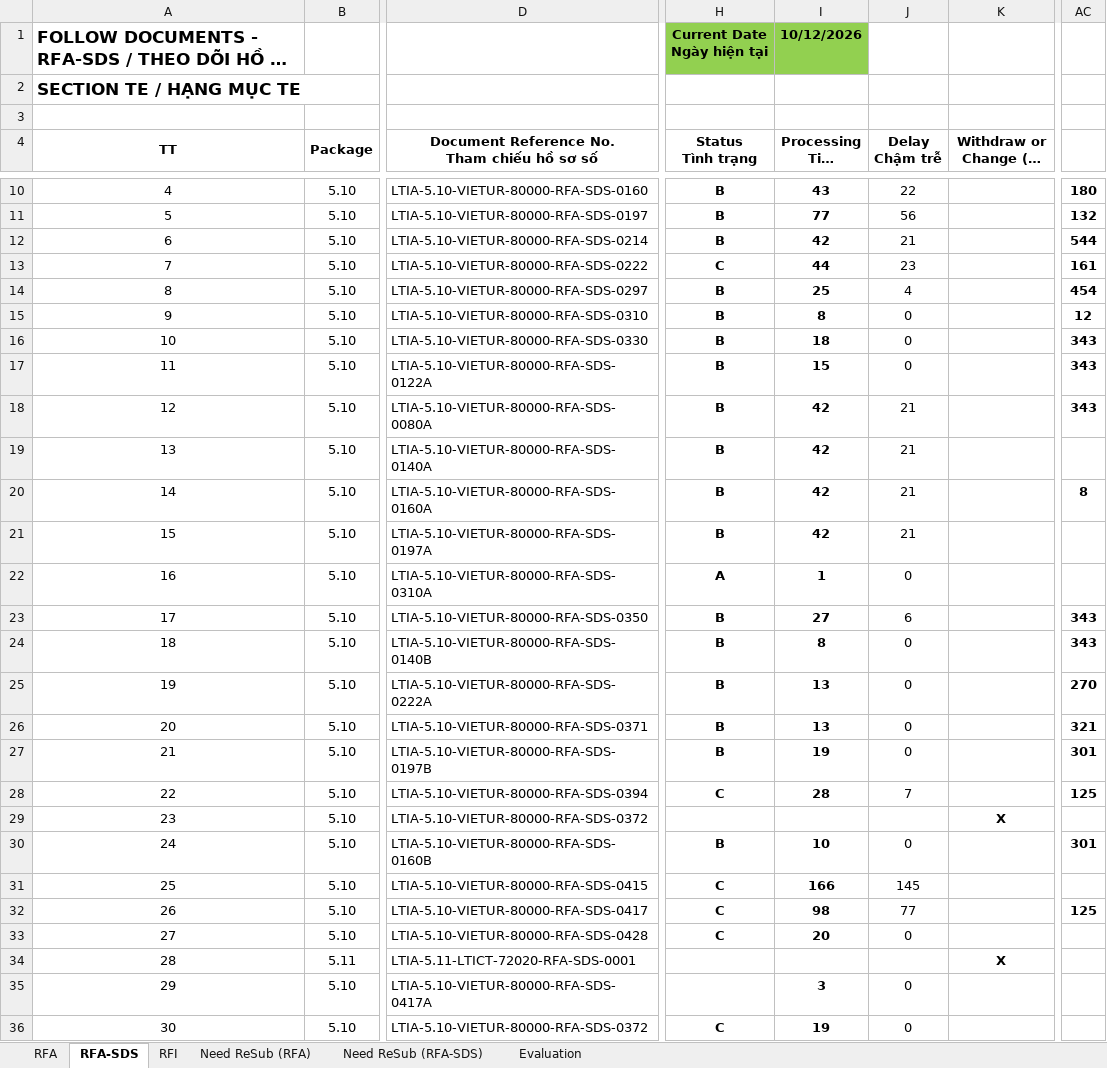
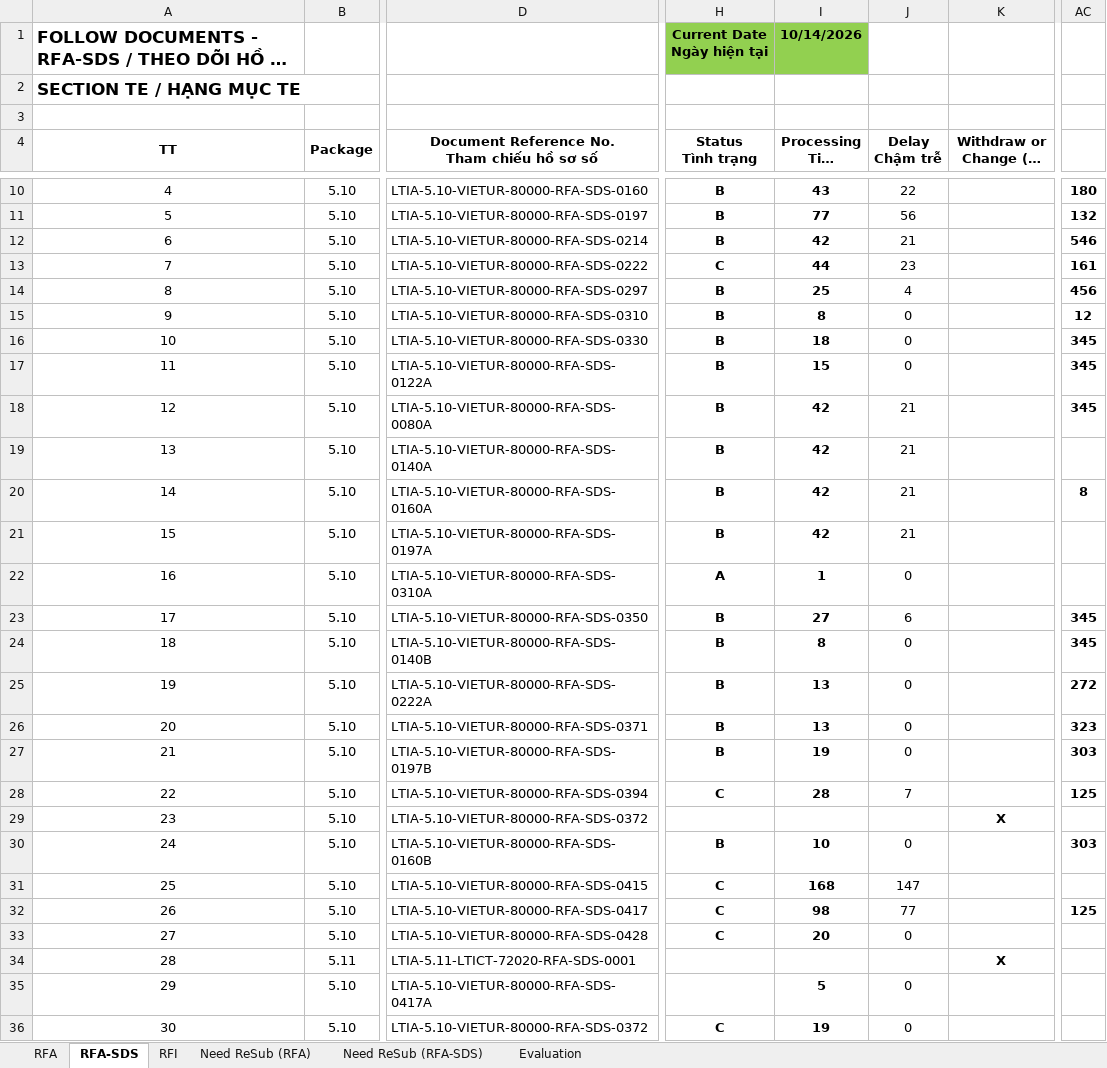
Before and after one commit to Shi-49-94-444-4444/ltia-ict-dashboard, an Excel workbook: ICT-RFA-RFI-lists-New.xlsx, sheet RFA-SDS, drawn as a sheet; only a part is shown, gaps mark what is left out; long unchanged cells end in …; values as stored, in another font and other column widths than the file's, no borders; conditional formats not drawn; the diff covers the shown part only; the diff names each change by its address in the sheet, - before the commit and + after, or states it on an @@ line.

```diff
--- a/ICT-RFA-RFI-lists-New.xlsx (sheet RFA-SDS)
+++ b/ICT-RFA-RFI-lists-New.xlsx (sheet RFA-SDS)
-I1 (Processing Time Thời gian xử lý): 10/12/2026
+I1 (Processing Time Thời gian xử lý): 10/14/2026
-AC12: 544
+AC12: 546
-AC14: 454
+AC14: 456
-AC16:AC18: 343
+AC16:AC18: 345
-AC23:AC24: 343
+AC23:AC24: 345
-AC25: 270
+AC25: 272
-AC26: 321
+AC26: 323
-AC27: 301
+AC27: 303
-AC30: 301
+AC30: 303
-I31 (Processing Time Thời gian xử lý): 166
+I31 (Processing Time Thời gian xử lý): 168
-J31 (Delay Chậm trễ): 145
+J31 (Delay Chậm trễ): 147
-I35 (Processing Time Thời gian xử lý): 3
+I35 (Processing Time Thời gian xử lý): 5
```
Also changed, not shown: 2 added rows, 1 removed row and 12 edited cells elsewhere in this sheet, sheet RFA, sheet RFI, sheet Need ReSub (RFA-SDS), sheet Evaluation, sheet Need ReSub (RFA), formulas that keep their value, hidden cells, 1 other file.
